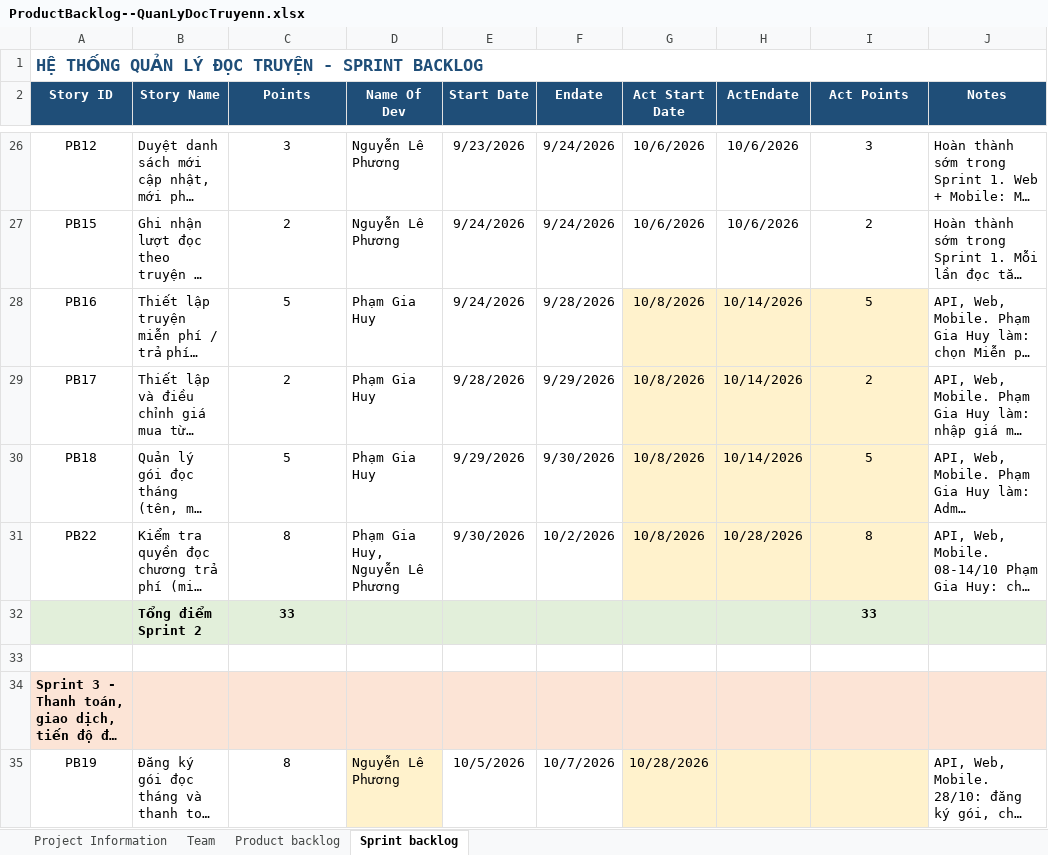
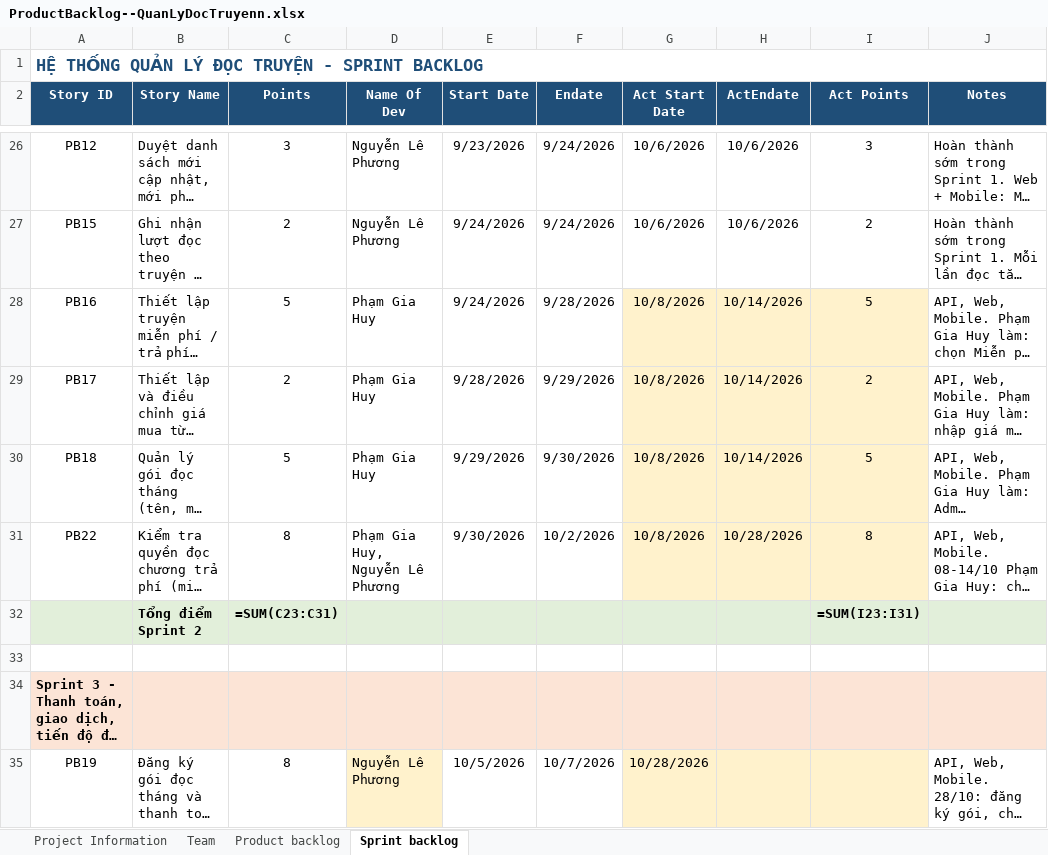
Before and after one commit to Phuong29082002/quan-ly-doc-truyen, an Excel workbook: docs/ProductBacklog--QuanLyDocTruyenn.xlsx, sheet Sprint backlog, drawn as a sheet; only a part is shown, gaps mark what is left out; long unchanged cells end in …; values as stored, in another font and other column widths than the file's, no borders; formulas without a stored value are shown as written; removed rows and columns are numbered as before the commit, all else as after; the diff covers the shown part only; the diff names each change by its address in the sheet, - before the commit and + after, or states it on an @@ line.

Commit message:
Cập nhật Sprint backlog: Sprint 4, Sprint 5 và phần nâng cao

```diff
--- a/docs/ProductBacklog--QuanLyDocTruyenn.xlsx (sheet Sprint backlog)
+++ b/docs/ProductBacklog--QuanLyDocTruyenn.xlsx (sheet Sprint backlog)
-row 32:  | Tổng điểm Sprint 2 | 33 |  |  |  |  |  | 33
+row 32:  | Tổng điểm Sprint 2 | =SUM(C23:C31) |  |  |  |  |  | =SUM(I23:I31)
```
Also changed, not shown: 7 added rows, 7 removed rows and 66 edited cells elsewhere in this sheet, sheet Product backlog.
